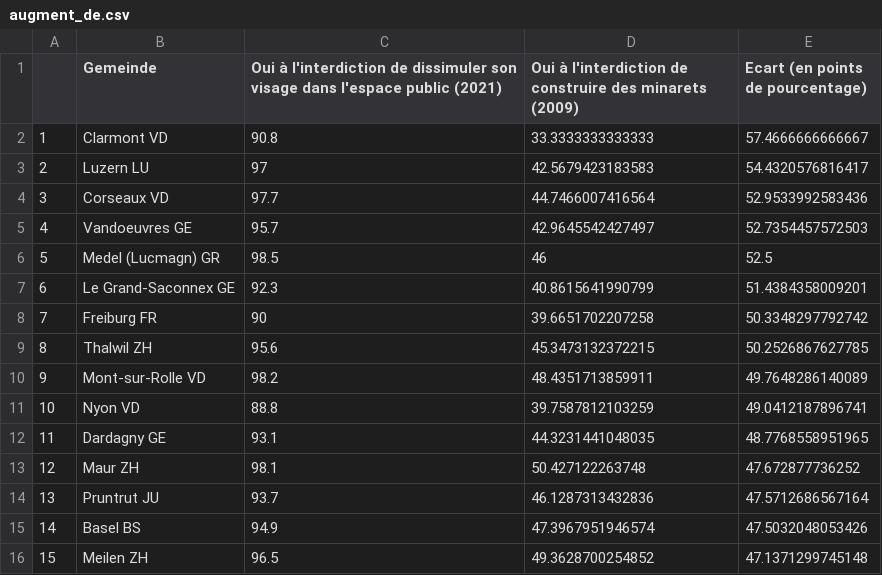
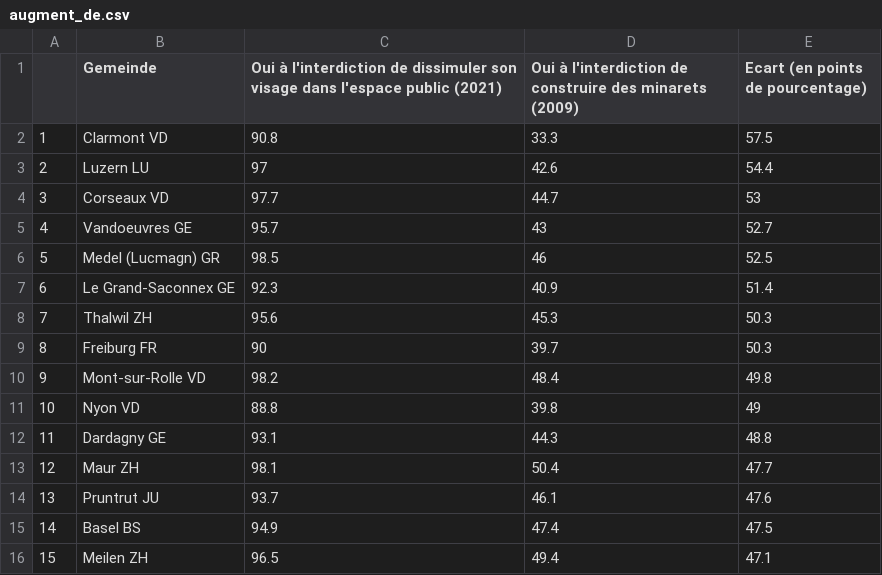
Before and after one commit to vey83/lena_maerz2021, a CSV file: Tableaux/augment_de.csv, drawn as a sheet; only a part is shown; the diff covers the shown part only.

```diff
--- a/Tableaux/augment_de.csv
+++ b/Tableaux/augment_de.csv
@@ -1,16 +1,16 @@
 "","Gemeinde","Oui à l'interdiction de dissimuler son visage dans l'espace public (2021)","Oui à l'interdiction de construire des minarets (2009)","Ecart (en points de pourcentage)"
-"1","Clarmont VD",90.8,33.3333333333333,57.4666666666667
-"2","Luzern LU",97,42.5679423183583,54.4320576816417
-"3","Corseaux VD",97.7,44.7466007416564,52.9533992583436
-"4","Vandoeuvres GE",95.7,42.9645542427497,52.7354457572503
+"1","Clarmont VD",90.8,33.3,57.5
+"2","Luzern LU",97,42.6,54.4
+"3","Corseaux VD",97.7,44.7,53
+"4","Vandoeuvres GE",95.7,43,52.7
 "5","Medel (Lucmagn) GR",98.5,46,52.5
-"6","Le Grand-Saconnex GE",92.3,40.8615641990799,51.4384358009201
-"7","Freiburg FR",90,39.6651702207258,50.3348297792742
-"8","Thalwil ZH",95.6,45.3473132372215,50.2526867627785
-"9","Mont-sur-Rolle VD",98.2,48.4351713859911,49.7648286140089
-"10","Nyon VD",88.8,39.7587812103259,49.0412187896741
-"11","Dardagny GE",93.1,44.3231441048035,48.7768558951965
-"12","Maur ZH",98.1,50.427122263748,47.672877736252
-"13","Pruntrut JU",93.7,46.1287313432836,47.5712686567164
-"14","Basel BS",94.9,47.3967951946574,47.5032048053426
-"15","Meilen ZH",96.5,49.3628700254852,47.1371299745148
+"6","Le Grand-Saconnex GE",92.3,40.9,51.4
+"7","Thalwil ZH",95.6,45.3,50.3
+"8","Freiburg FR",90,39.7,50.3
+"9","Mont-sur-Rolle VD",98.2,48.4,49.8
+"10","Nyon VD",88.8,39.8,49
+"11","Dardagny GE",93.1,44.3,48.8
+"12","Maur ZH",98.1,50.4,47.7
+"13","Pruntrut JU",93.7,46.1,47.6
+"14","Basel BS",94.9,47.4,47.5
+"15","Meilen ZH",96.5,49.4,47.1
```
Also changed, not shown: 80 edited cells elsewhere in this file, Tableaux/augment_fr.csv, Tableaux/augment_it.csv, 4 other files.
